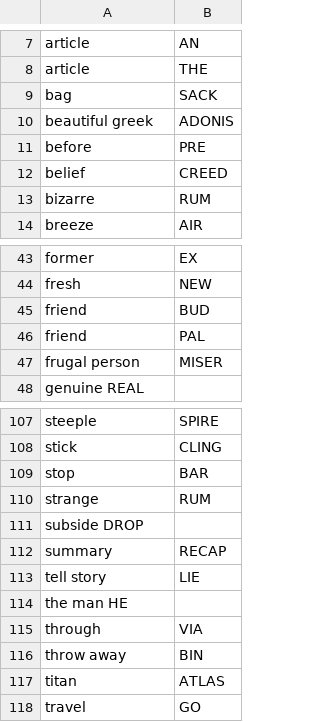
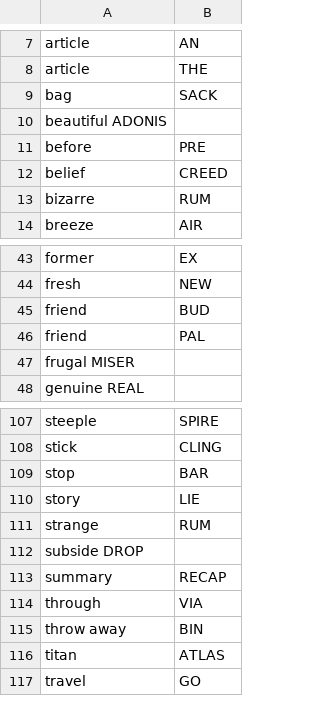
Before and after one commit to agarrigu/cryptic-lists, a TSV file: synonyms.tsv, drawn as a sheet; only a part is shown, gaps mark what is left out.

Commit message:
synomyms: simplify fodder

```diff
--- a/synonyms.tsv
+++ b/synonyms.tsv
@@ -9,3 +9,3 @@ article	THE
 bag	SACK
-beautiful greek	ADONIS
+beautiful ADONIS
 before	PRE
@@ -46,3 +46,3 @@ friend	BUD
 friend	PAL
-frugal person	MISER
+frugal MISER
 genuine REAL
@@ -109,2 +109,3 @@ stick	CLING
 stop	BAR
+story	LIE
 strange	RUM
@@ -112,4 +113,2 @@ subside DROP
 summary	RECAP
-tell story	LIE
-the man HE
 through	VIA
```
